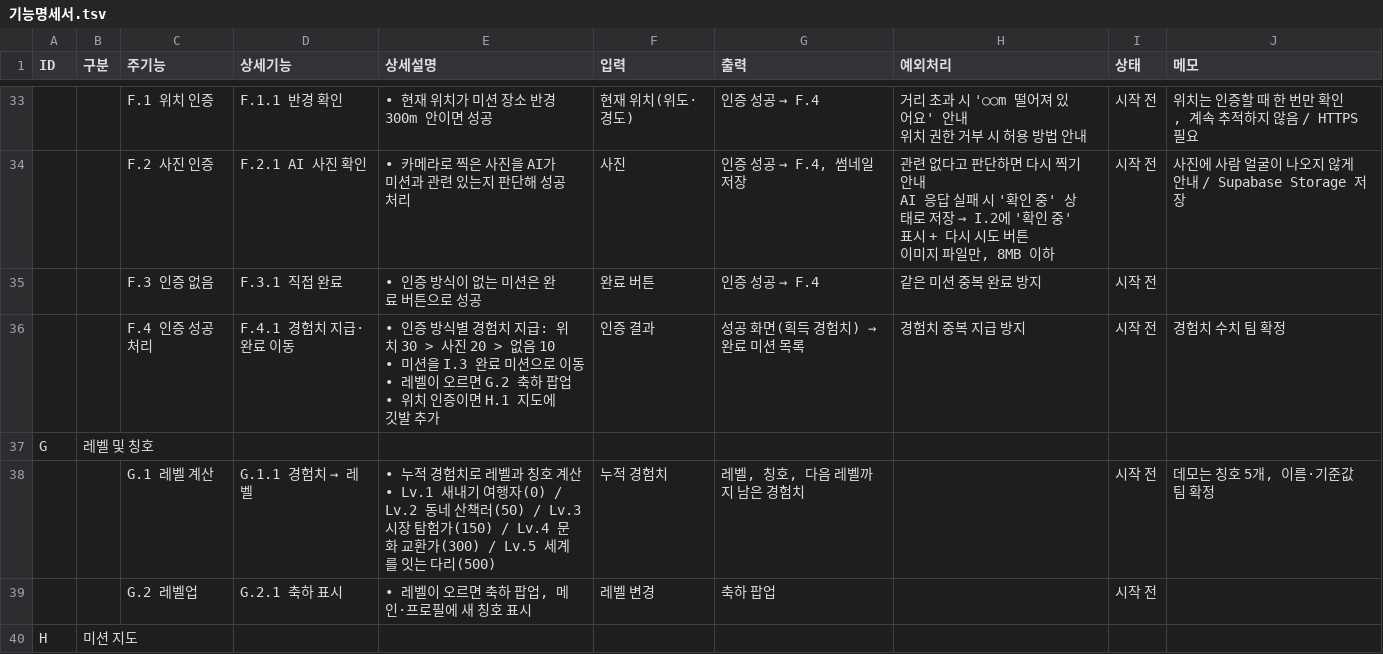
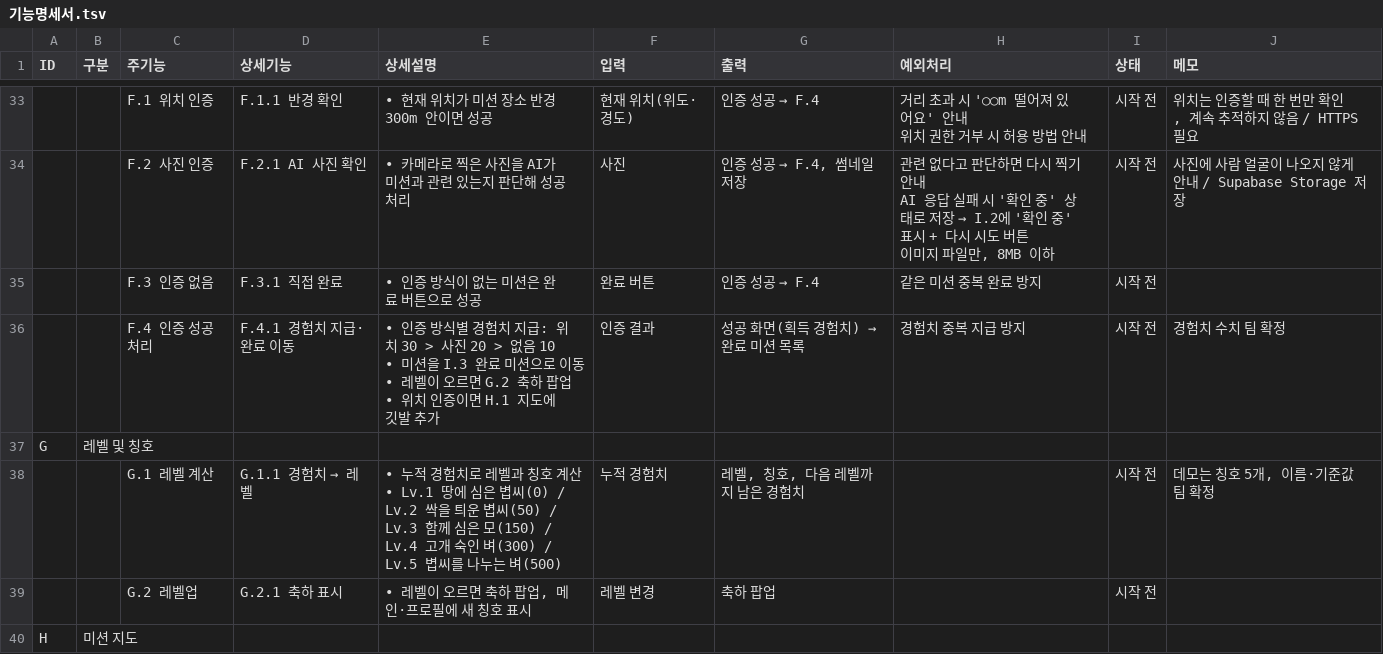
Before and after one commit to 2026-Hackathon5/Poomasi, a TSV file: docs/기능명세서.tsv, drawn as a sheet; only a part is shown, gaps mark what is left out.

Commit message:
fix: 칭호 변경(swagger, 기능명세서)

```diff
--- a/docs/기능명세서.tsv
+++ b/docs/기능명세서.tsv
@@ -78,4 +78,4 @@ AI 응답 실패 시 '확인 중' 상태로 저장 → I.2에 '확인 중' 표
 G	레벨 및 칭호								
-		G.1 레벨 계산	G.1.1 경험치 → 레벨	"  • 누적 경험치로 레벨과 칭호 계산
-  • Lv.1 새내기 여행자(0) / Lv.2 동네 산책러(50) / Lv.3 시장 탐험가(150) / Lv.4 문화 교환가(300) / Lv.5 세계를 잇는 다리(500)"	누적 경험치	레벨, 칭호, 다음 레벨까지 남은 경험치		시작 전	데모는 칭호 5개, 이름·기준값 팀 확정
+		G.1 레벨 계산	G.1.1 경험치 → 레벨	"  • 누적 경험치로 레벨과 칭호 계산
+  • Lv.1 땅에 심은 볍씨(0) / Lv.2 싹을 틔운 볍씨(50) / Lv.3 함께 심은 모(150) / Lv.4 고개 숙인 벼(300) / Lv.5 볍씨를 나누는 벼(500)"	누적 경험치	레벨, 칭호, 다음 레벨까지 남은 경험치		시작 전	데모는 칭호 5개, 이름·기준값 팀 확정
 		G.2 레벨업	G.2.1 축하 표시	  • 레벨이 오르면 축하 팝업, 메인·프로필에 새 칭호 표시	레벨 변경	축하 팝업		시작 전	
```
Also changed, not shown: 2 other files.
